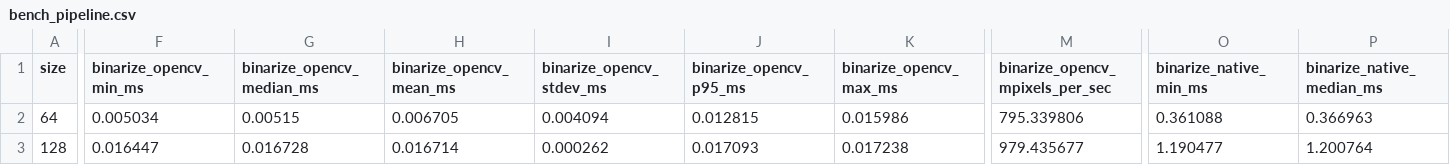
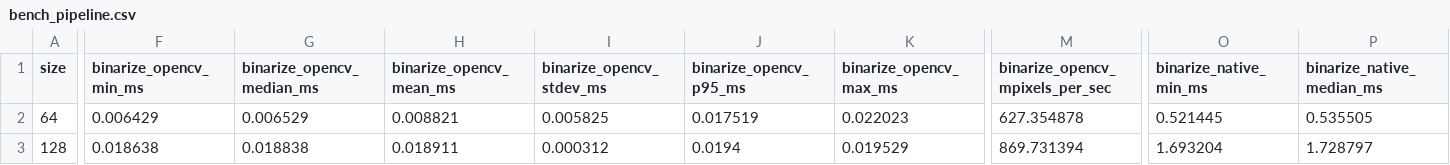
Before and after one commit to dddashhh/CV_labs, a CSV file: lab1/bench_pipeline.csv, drawn as a sheet; only a part is shown, gaps mark what is left out; the diff covers the shown part only; the diff names each change by its address in the sheet, - before the commit and + after, or states it on an @@ line.

```diff
--- a/lab1/bench_pipeline.csv
+++ b/lab1/bench_pipeline.csv
-F2 (binarize_opencv_min_ms): 0.005034
+F2 (binarize_opencv_min_ms): 0.006429
-G2 (binarize_opencv_median_ms): 0.00515
+G2 (binarize_opencv_median_ms): 0.006529
-H2 (binarize_opencv_mean_ms): 0.006705
+H2 (binarize_opencv_mean_ms): 0.008821
-I2 (binarize_opencv_stdev_ms): 0.004094
+I2 (binarize_opencv_stdev_ms): 0.005825
-J2 (binarize_opencv_p95_ms): 0.012815
+J2 (binarize_opencv_p95_ms): 0.017519
-K2 (binarize_opencv_max_ms): 0.015986
+K2 (binarize_opencv_max_ms): 0.022023
-M2 (binarize_opencv_mpixels_per_sec): 795.339806
+M2 (binarize_opencv_mpixels_per_sec): 627.354878
-O2 (binarize_native_min_ms): 0.361088
+O2 (binarize_native_min_ms): 0.521445
-P2 (binarize_native_median_ms): 0.366963
+P2 (binarize_native_median_ms): 0.535505
-F3 (binarize_opencv_min_ms): 0.016447
+F3 (binarize_opencv_min_ms): 0.018638
-G3 (binarize_opencv_median_ms): 0.016728
+G3 (binarize_opencv_median_ms): 0.018838
-H3 (binarize_opencv_mean_ms): 0.016714
+H3 (binarize_opencv_mean_ms): 0.018911
-I3 (binarize_opencv_stdev_ms): 0.000262
+I3 (binarize_opencv_stdev_ms): 0.000312
-J3 (binarize_opencv_p95_ms): 0.017093
+J3 (binarize_opencv_p95_ms): 0.0194
-K3 (binarize_opencv_max_ms): 0.017238
+K3 (binarize_opencv_max_ms): 0.019529
-M3 (binarize_opencv_mpixels_per_sec): 979.435677
+M3 (binarize_opencv_mpixels_per_sec): 869.731394
-O3 (binarize_native_min_ms): 1.190477
+O3 (binarize_native_min_ms): 1.693204
-P3 (binarize_native_median_ms): 1.200764
+P3 (binarize_native_median_ms): 1.728797
```
Also changed, not shown: 164 edited cells elsewhere in this file, lab1/bench_image_classes.csv, lab1/bench_python.csv, 3 other files.
